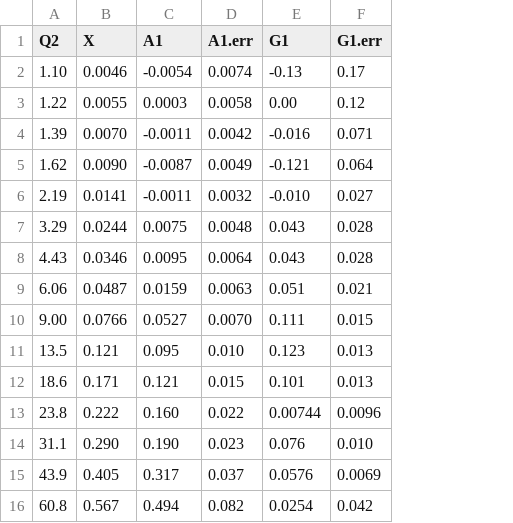
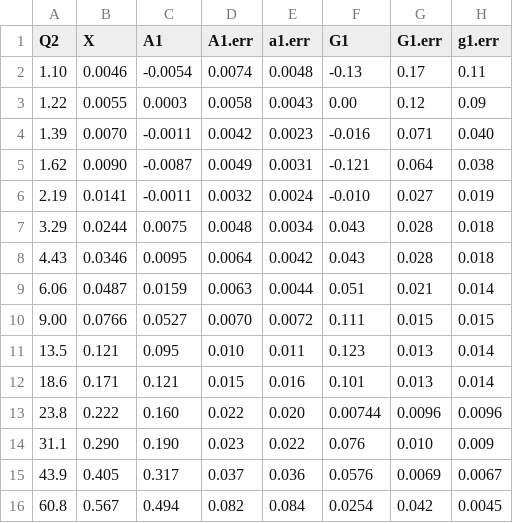
Before and after one commit to qnz3gx/sim.github.io, a CSV file: CompassDeuteron.csv, drawn as a sheet; the diff names each change by its address in the sheet, - before the commit and + after, or states it on an @@ line.

```diff
--- a/CompassDeuteron.csv
+++ b/CompassDeuteron.csv
+column E (a1.err), rows 2-16: 0.0048 | 0.0043 | 0.0023 | 0.0031 | 0.0024 | 0.0034 | 0.0042 | 0.0044 | 0.0072 | 0.011 | 0.016 | 0.020 | 0.022 | 0.036 | 0.084
+column H (g1.err), rows 2-16: 0.11 | 0.09 | 0.040 | 0.038 | 0.019 | 0.018 | 0.018 | 0.014 | 0.015 | 0.014 | 0.014 | 0.0096 | 0.009 | 0.0067 | 0.0045
```
Also changed, not shown: CompassProton.csv, 1 other file.
